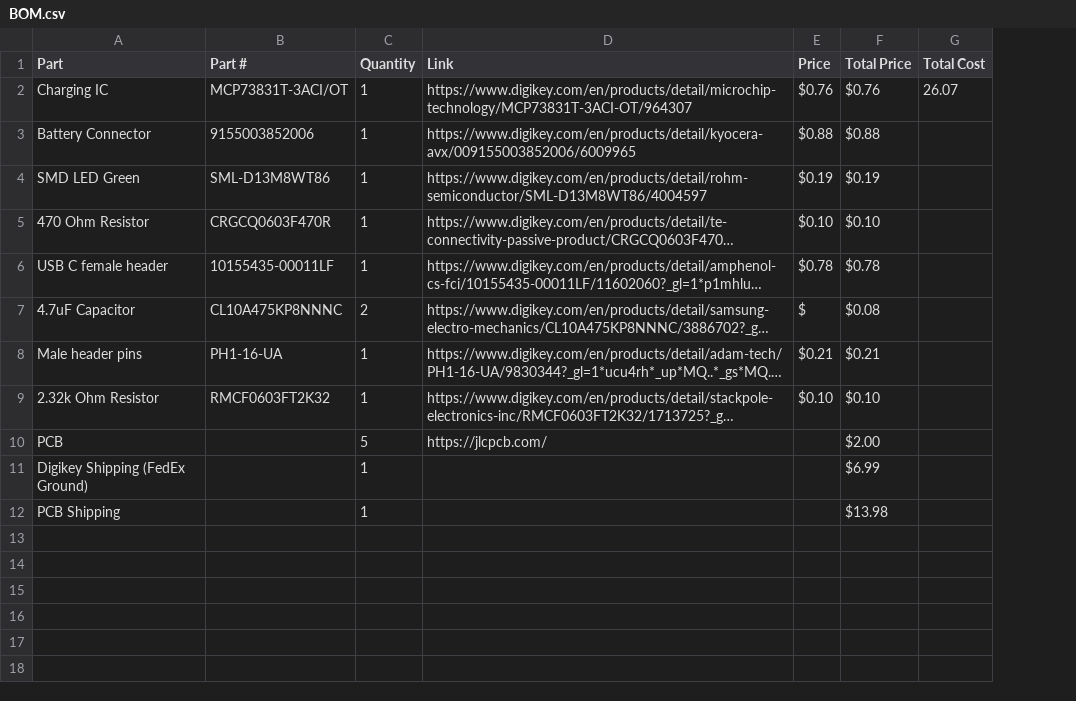
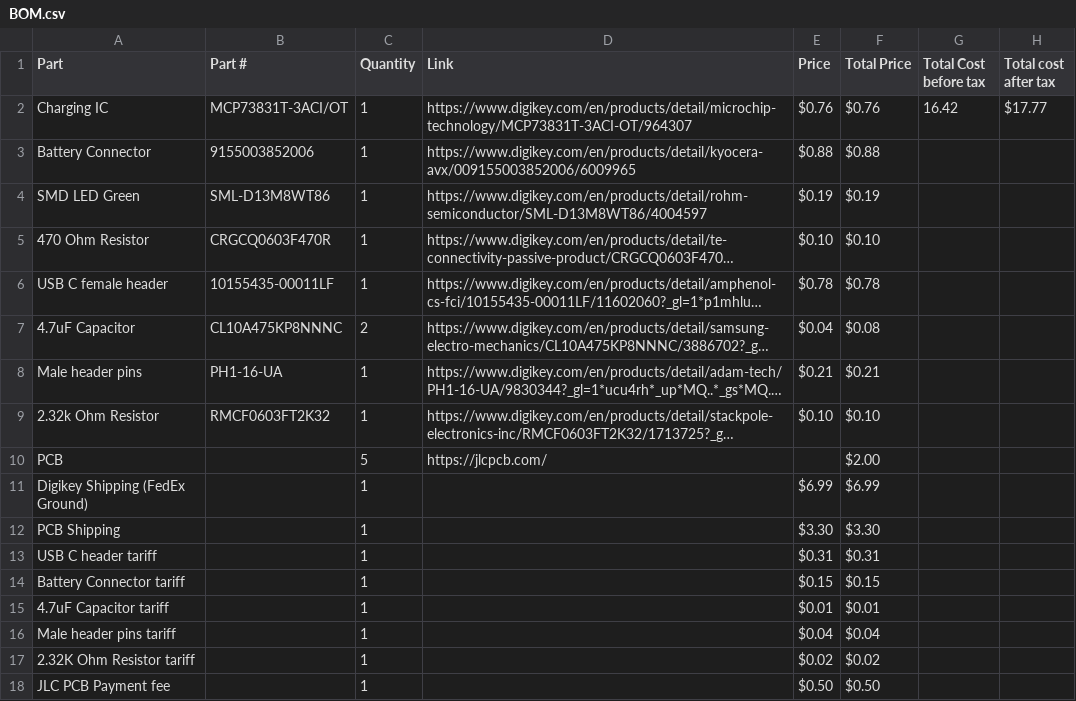
Before and after one commit to Vincent-207/REV-Driverhub-battery-charger, a CSV file: Production/BOM.csv, drawn as a sheet; long unchanged cells end in …; removed rows and columns are numbered as before the commit, all else as after; the diff names each change by its address in the sheet, - before the commit and + after, or states it on an @@ line.

Commit message:
Updated BOM to consider costs of fees, tariffs, taxes.

```diff
--- a/Production/BOM.csv
+++ b/Production/BOM.csv
-column G (Total Cost), row 2: 26.07
+column G (Total Cost before tax), row 2: 16.42
+column H (Total cost after tax), row 2: $17.77
-E7 (Price): $
+E7 (Price): $0.04
-E11 (Price): (empty)
+E11 (Price): $6.99
-E12 (Price): (empty)
+E12 (Price): $3.30
-F12 (Total Price): $13.98
+F12 (Total Price): $3.30
+row 13: USB C header tariff |  | 1 |  | $0.31 | $0.31
+row 14: Battery Connector tariff |  | 1 |  | $0.15 | $0.15
+row 15: 4.7uF Capacitor tariff |  | 1 |  | $0.01 | $0.01
+row 16: Male header pins tariff |  | 1 |  | $0.04 | $0.04
+row 17: 2.32K Ohm Resistor tariff |  | 1 |  | $0.02 | $0.02
+row 18: JLC PCB Payment fee |  | 1 |  | $0.50 | $0.50
```
